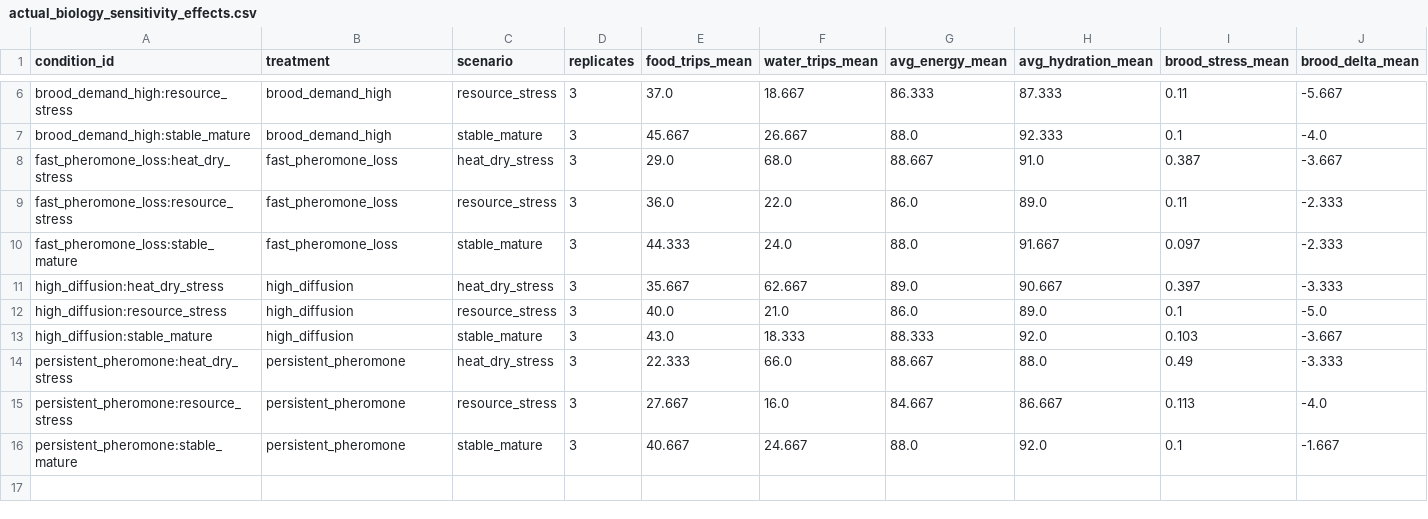
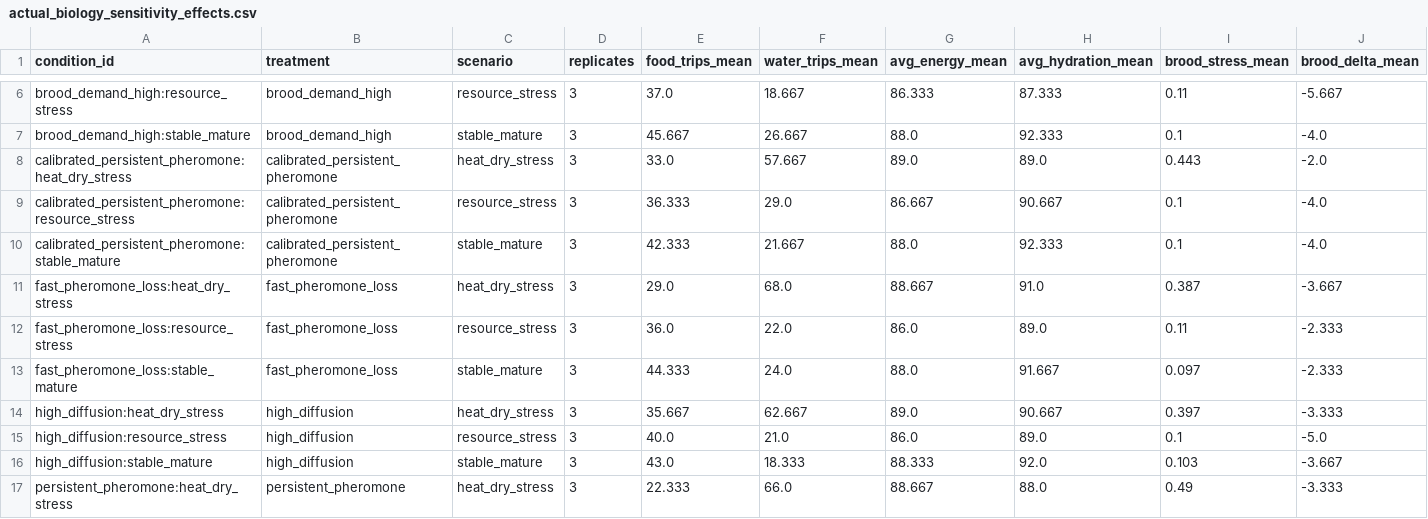
Before and after one commit to s9213712/ant-colony-sim, a CSV file: outputs/actual_biology_sensitivity_effects.csv, drawn as a sheet; only a part is shown, gaps mark what is left out; the shorter side is filled out with more unchanged rows; rows hold the shown columns only; the diff names each change by its address in the sheet, - before the commit and + after, or states it on an @@ line.

```diff
--- a/outputs/actual_biology_sensitivity_effects.csv
+++ b/outputs/actual_biology_sensitivity_effects.csv
+row 8: calibrated_persistent_pheromone:heat_dry_stress | calibrated_persistent_pheromone | heat_dry_stress | 3 | 33.0 | 57.667 | 89.0 | 89.0 | 0.443 | -2.0
+row 9: calibrated_persistent_pheromone:resource_stress | calibrated_persistent_pheromone | resource_stress | 3 | 36.333 | 29.0 | 86.667 | 90.667 | 0.1 | -4.0
+row 10: calibrated_persistent_pheromone:stable_mature | calibrated_persistent_pheromone | stable_mature | 3 | 42.333 | 21.667 | 88.0 | 92.333 | 0.1 | -4.0
```
Also changed, not shown: outputs/actual_biology_simulation.csv, 15 other files.
